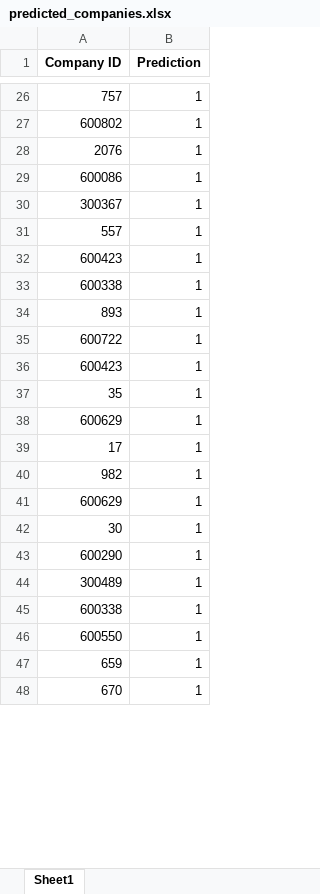
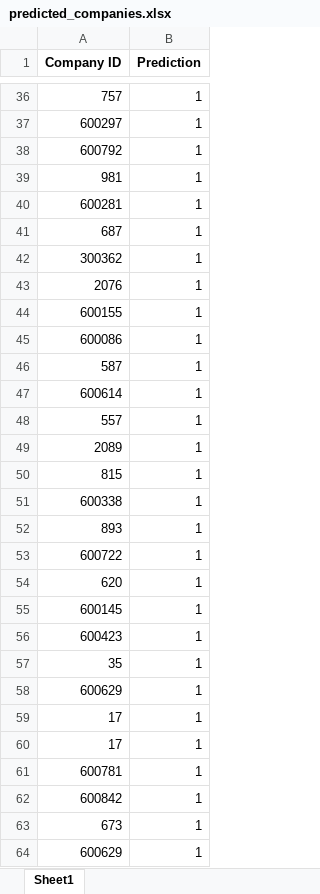
Before and after one commit to yuzengyi/NCAA, an Excel workbook: LSTM/predicted_companies.xlsx, sheet Sheet1, drawn as a sheet; only a part is shown, gaps mark what is left out; the shorter side is filled out with more unchanged rows; values as stored, in another font and other column widths than the file's, no borders; addresses are those after the commit; the diff covers the shown part only; the diff names each change by its address in the sheet, - before the commit and + after, or states it on an @@ line.

```diff
--- a/LSTM/predicted_companies.xlsx (sheet Sheet1)
+++ b/LSTM/predicted_companies.xlsx (sheet Sheet1)
-A37 (Company ID): 600802
+A37 (Company ID): 600297
+row 38: 600792 | 1
+row 39: 981 | 1
+row 40: 600281 | 1
+row 41: 687 | 1
+row 42: 300362 | 1
+row 44: 600155 | 1
-A46 (Company ID): 300367
+A46 (Company ID): 587
+row 47: 600614 | 1
-A49 (Company ID): 600423
+A49 (Company ID): 2089
+row 50: 815 | 1
+row 54: 620 | 1
+row 55: 600145 | 1
@@ row 40 moved to row 80: 982 @@
+row 60: 17 | 1
+row 61: 600781 | 1
+row 62: 600842 | 1
+row 63: 673 | 1
```
Also changed, not shown: 37 added rows, 10 removed rows, 1 moved row and 6 edited cells elsewhere in this sheet, ModelsCompare/data/vif_results.xlsx, 13 other files.
